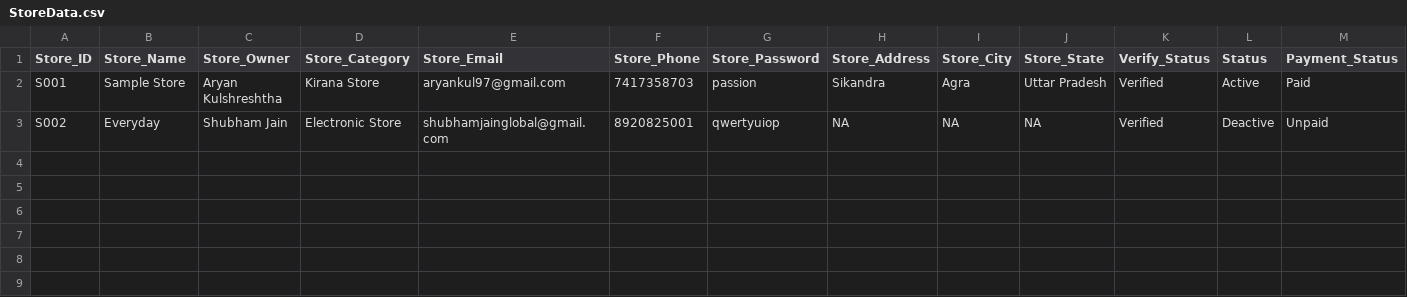
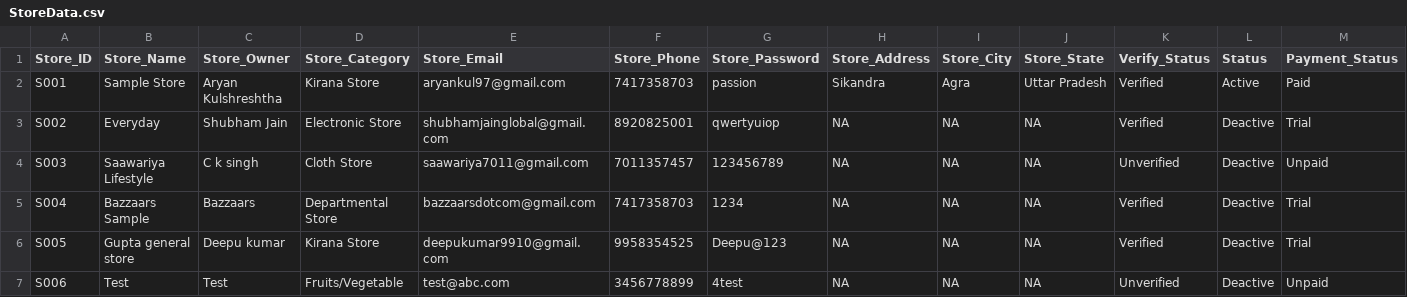
Before and after one commit to shreshthaarnd/Bazzaars, a CSV file: app/data/StoreData.csv, drawn as a sheet; only a part is shown; rows hold the shown columns only; the diff names each change by its address in the sheet, - before the commit and + after, or states it on an @@ line.

```diff
--- a/app/data/StoreData.csv
+++ b/app/data/StoreData.csv
-M3 (Payment_Status): Unpaid
+M3 (Payment_Status): Trial
+row 4: S003 | Saawariya Lifestyle | C k singh | Cloth Store | saawariya7011@gmail.com | 7011357457 | 123456789 | NA | NA | NA | Unverified | Deactive | Unpaid
+row 5: S004 | Bazzaars Sample | Bazzaars | Departmental Store | bazzaarsdotcom@gmail.com | 7417358703 | 1234 | NA | NA | NA | Verified | Deactive | Trial
+row 6: S005 | Gupta general store | Deepu kumar | Kirana Store | deepukumar9910@gmail.com | 9958354525 | Deepu@123 | NA | NA | NA | Verified | Deactive | Trial
+row 7: S006 | Test | Test | Fruits/Vegetable | test@abc.com | 3456778899 | 4test | NA | NA | NA | Unverified | Deactive | Unpaid
```
Also changed, not shown: app/data/StoreOtherData.csv, app/data/StoreProductData.csv, 19 other files.
